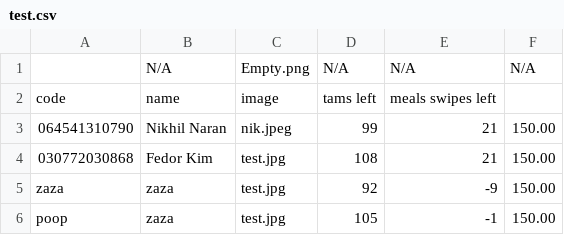
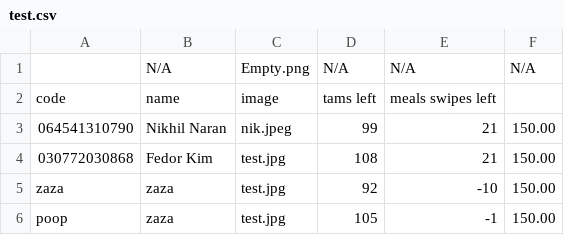
Before and after one commit to nikhil-naran/studentcard-gui, a CSV file: test.csv, drawn as a sheet.

```diff
--- a/test.csv
+++ b/test.csv
@@ -4,3 +4,3 @@ code, name, image, tams left,meals swipes left
 030772030868, Fedor Kim, test.jpg,108,21,150.00
-zaza, zaza, test.jpg,92,-9,150.00
+zaza, zaza, test.jpg,92,-10,150.00
 poop, zaza, test.jpg,105,-1,150.00
```
Also changed, not shown: out/production/studentcard-gui/test.csv, 6 other files.
